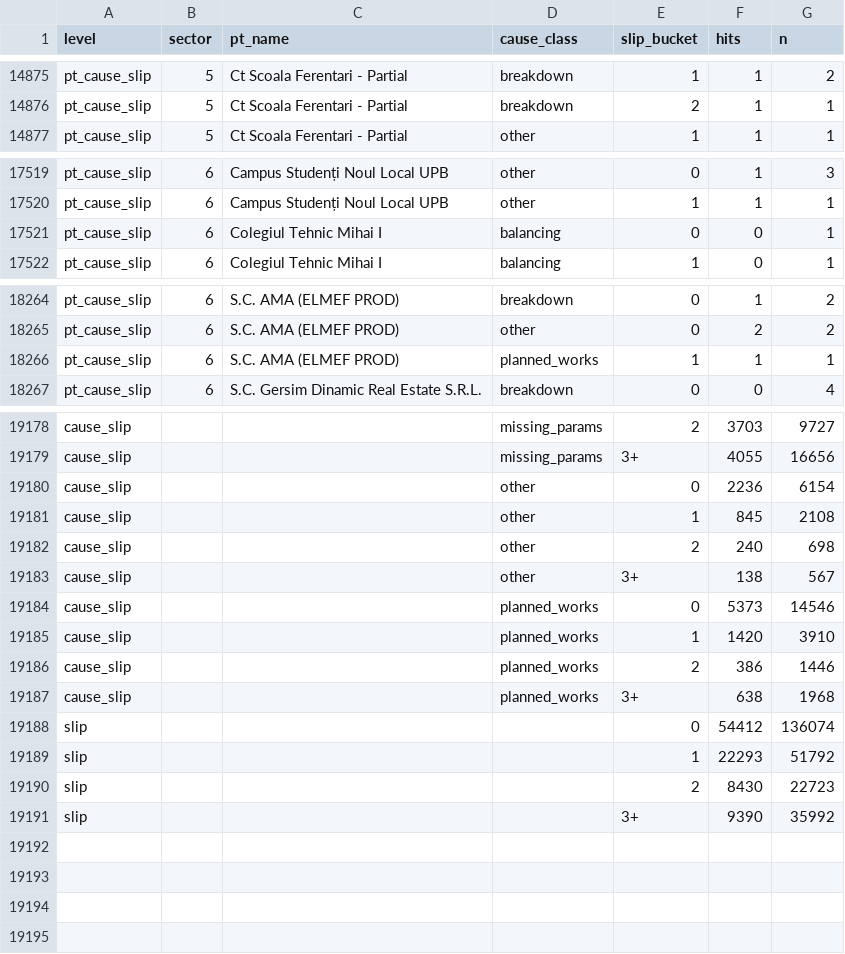
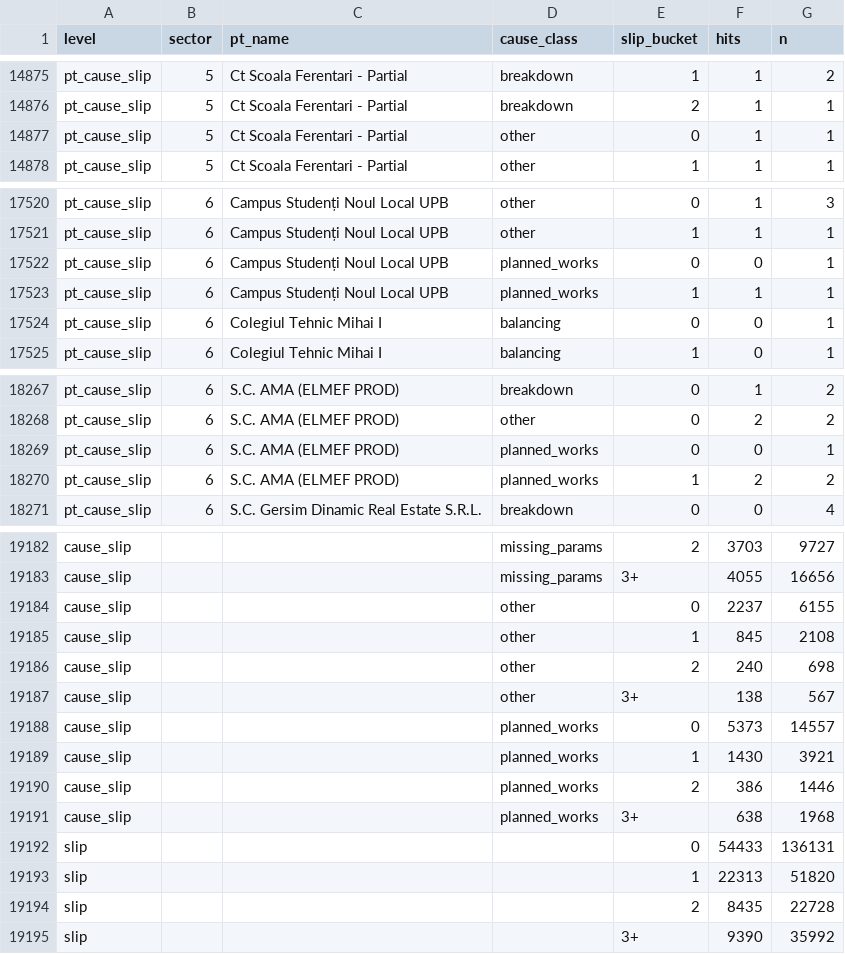
Before and after one commit to FlorinPopaCodes/termoficare-data, a CSV file: data/derived/on_time_rates.csv, drawn as a sheet; only a part is shown, gaps mark what is left out; the diff covers the shown part only.

```diff
--- a/data/derived/on_time_rates.csv
+++ b/data/derived/on_time_rates.csv
@@ -14876,2 +14876,3 @@ pt_cause_slip,5,Ct Scoala Ferentari - Partial,breakdown,1,1,2
 pt_cause_slip,5,Ct Scoala Ferentari - Partial,breakdown,2,1,1
+pt_cause_slip,5,Ct Scoala Ferentari - Partial,other,0,1,1
 pt_cause_slip,5,Ct Scoala Ferentari - Partial,other,1,1,1
@@ -17520,2 +17521,4 @@ pt_cause_slip,6,Campus Studenți Noul Local UPB,other,0,1,3
 pt_cause_slip,6,Campus Studenți Noul Local UPB,other,1,1,1
+pt_cause_slip,6,Campus Studenți Noul Local UPB,planned_works,0,0,1
+pt_cause_slip,6,Campus Studenți Noul Local UPB,planned_works,1,1,1
 pt_cause_slip,6,Colegiul Tehnic Mihai I,balancing,0,0,1
@@ -18265,3 +18268,4 @@ pt_cause_slip,6,S.C. AMA (ELMEF PROD),breakdown,0,1,2
 pt_cause_slip,6,S.C. AMA (ELMEF PROD),other,0,2,2
-pt_cause_slip,6,S.C. AMA (ELMEF PROD),planned_works,1,1,1
+pt_cause_slip,6,S.C. AMA (ELMEF PROD),planned_works,0,0,1
+pt_cause_slip,6,S.C. AMA (ELMEF PROD),planned_works,1,2,2
 pt_cause_slip,6,S.C. Gersim Dinamic Real Estate S.R.L.,breakdown,0,0,4
@@ -19179,3 +19183,3 @@ cause_slip,,,missing_params,2,3703,9727
 cause_slip,,,missing_params,3+,4055,16656
-cause_slip,,,other,0,2236,6154
+cause_slip,,,other,0,2237,6155
 cause_slip,,,other,1,845,2108
@@ -19183,9 +19187,9 @@ cause_slip,,,other,2,240,698
 cause_slip,,,other,3+,138,567
-cause_slip,,,planned_works,0,5373,14546
-cause_slip,,,planned_works,1,1420,3910
+cause_slip,,,planned_works,0,5373,14557
+cause_slip,,,planned_works,1,1430,3921
 cause_slip,,,planned_works,2,386,1446
 cause_slip,,,planned_works,3+,638,1968
-slip,,,,0,54412,136074
-slip,,,,1,22293,51792
-slip,,,,2,8430,22723
+slip,,,,0,54433,136131
+slip,,,,1,22313,51820
+slip,,,,2,8435,22728
 slip,,,,3+,9390,35992
```
Also changed, not shown: 154 edited cells elsewhere in this file, data/derived/active_episodes.csv, 4 other files.
